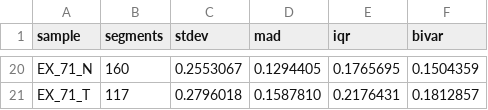
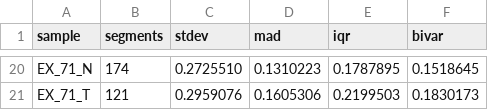
Before and after one commit to etal/cnvkit-examples, a CSV file: ex-metrics.csv, drawn as a sheet; only a part is shown, gaps mark what is left out; the diff covers the shown part only; the diff names each change by its address in the sheet, - before the commit and + after, or states it on an @@ line.

```diff
--- a/ex-metrics.csv
+++ b/ex-metrics.csv
-B20 (segments): 160
+B20 (segments): 174
-C20 (stdev): 0.2553067
+C20 (stdev): 0.2725510
-D20 (mad): 0.1294405
+D20 (mad): 0.1310223
-E20 (iqr): 0.1765695
+E20 (iqr): 0.1787895
-F20 (bivar): 0.1504359
+F20 (bivar): 0.1518645
-B21 (segments): 117
+B21 (segments): 121
-C21 (stdev): 0.2796018
+C21 (stdev): 0.2959076
-D21 (mad): 0.1587810
+D21 (mad): 0.1605306
-E21 (iqr): 0.2176431
+E21 (iqr): 0.2199503
-F21 (bivar): 0.1812857
+F21 (bivar): 0.1830173
```
Also changed, not shown: 90 edited cells elsewhere in this file, compare/comparison.stats.csv, tr-metrics.csv, 7 other files.
